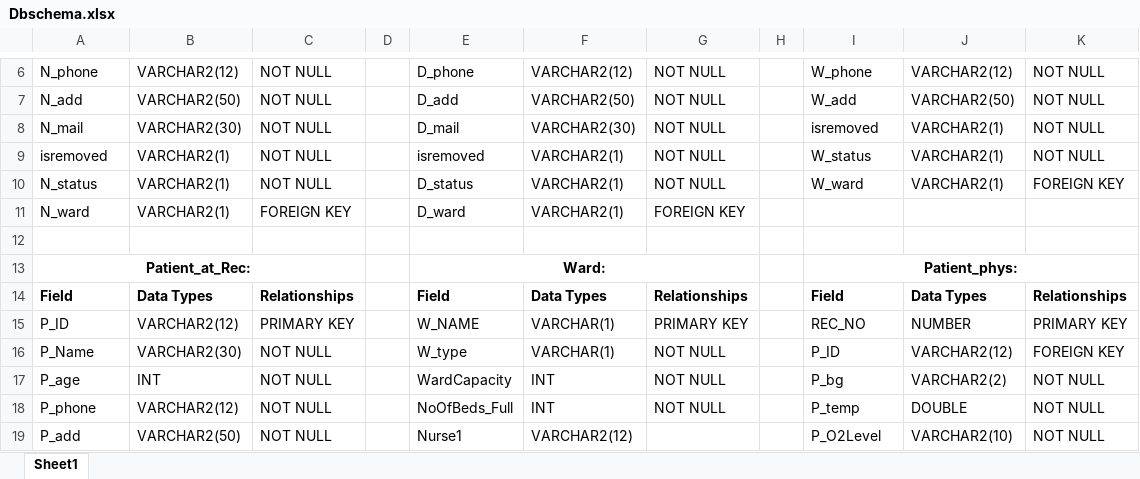
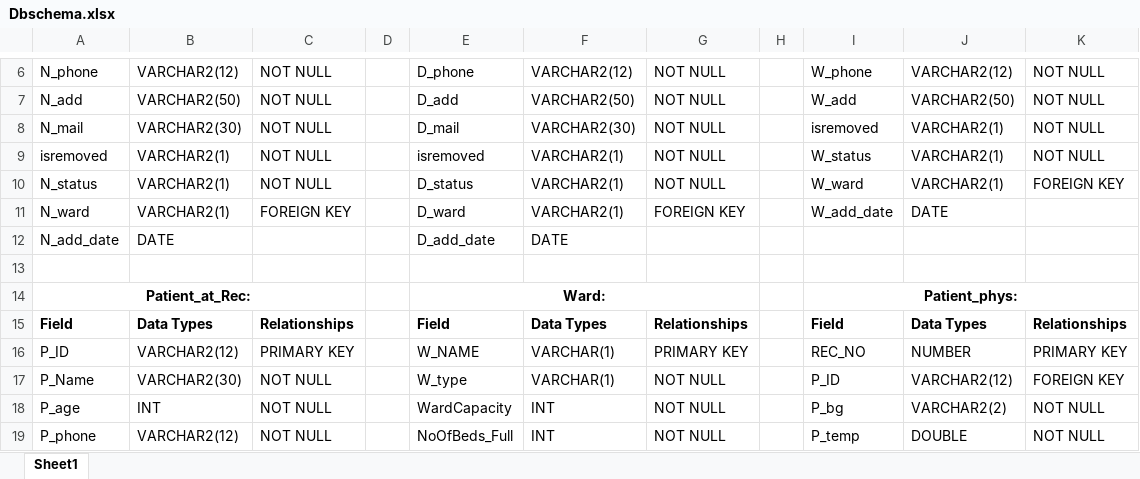
Before and after one commit to Abhishek-Kamble/COVID-Java-SQL, an Excel workbook: Dbschema.xlsx, sheet Sheet1, drawn as a sheet; only a part is shown, gaps mark what is left out; the shorter side is filled out with more unchanged rows; values as stored, in another font and other column widths than the file's, no borders; the diff names each change by its address in the sheet, - before the commit and + after, or states it on an @@ line.

Commit message:
Update Dbschema.xlsx

```diff
--- a/Dbschema.xlsx (sheet Sheet1)
+++ b/Dbschema.xlsx (sheet Sheet1)
-I11: (empty)
+I11: W_add_date
-J11: (empty)
+J11: DATE
+row 12: N_add_date | DATE |  |  | D_add_date | DATE
```
